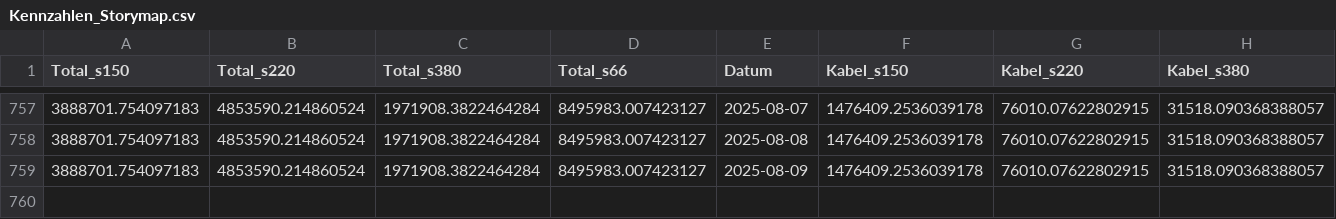
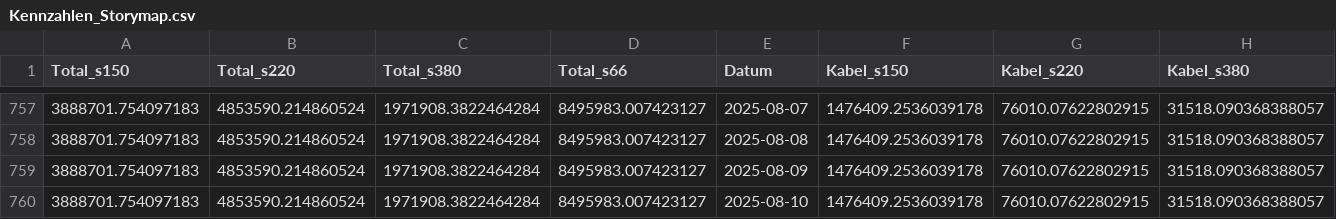
Before and after one commit to SFOE/KeyFiguresElectricalInstallations, a CSV file: data/Kennzahlen_Storymap.csv, drawn as a sheet; only a part is shown, gaps mark what is left out; rows hold the shown columns only; the diff names each change by its address in the sheet, - before the commit and + after, or states it on an @@ line.

```diff
--- a/data/Kennzahlen_Storymap.csv
+++ b/data/Kennzahlen_Storymap.csv
+row 760: 3888701.754097183 | 4853590.214860524 | 1971908.3822464284 | 8495983.007423127 | 2025-08-10 | 1476409.2536039178 | 76010.07622802915 | 31518.090368388057
```
Also changed, not shown: data/Kennzahlen_Masten.csv, data/Kennzahlen_Stationen.csv, 7 other files.
